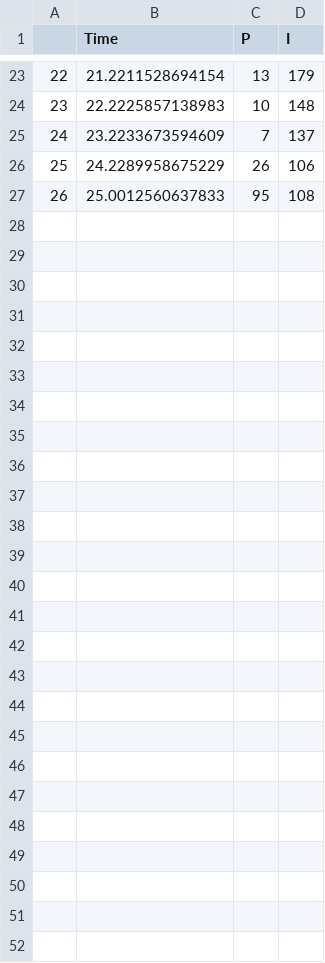
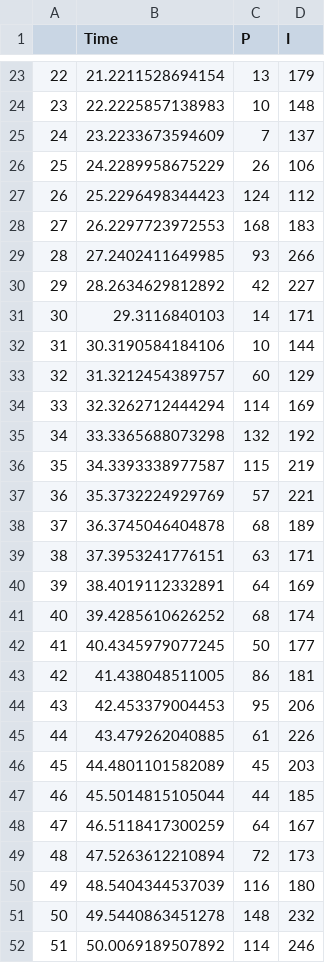
Before and after one commit to MadelineJC/WH_Model_Valid_Proj, a CSV file: 0_Data/1_Stochastic/ModFentonPerkins_2_DivOsc_Stoch_3.csv, drawn as a sheet; only a part is shown, gaps mark what is left out.

```diff
--- a/0_Data/1_Stochastic/ModFentonPerkins_2_DivOsc_Stoch_3.csv
+++ b/0_Data/1_Stochastic/ModFentonPerkins_2_DivOsc_Stoch_3.csv
@@ -26,2 +26,27 @@
 "25",24.2289958675229,26,106
-"26",25.0012560637833,95,108
+"26",25.2296498344423,124,112
+"27",26.2297723972553,168,183
+"28",27.2402411649985,93,266
+"29",28.2634629812892,42,227
+"30",29.3116840103,14,171
+"31",30.3190584184106,10,144
+"32",31.3212454389757,60,129
+"33",32.3262712444294,114,169
+"34",33.3365688073298,132,192
+"35",34.3393338977587,115,219
+"36",35.3732224929769,57,221
+"37",36.3745046404878,68,189
+"38",37.3953241776151,63,171
+"39",38.4019112332891,64,169
+"40",39.4285610626252,68,174
+"41",40.4345979077245,50,177
+"42",41.438048511005,86,181
+"43",42.453379004453,95,206
+"44",43.479262040885,61,226
+"45",44.4801101582089,45,203
+"46",45.5014815105044,44,185
+"47",46.5118417300259,64,167
+"48",47.5263612210894,72,173
+"49",48.5404344537039,116,180
+"50",49.5440863451278,148,232
+"51",50.0069189507892,114,246
```
Also changed, not shown: 0_Data/1_Stochastic/ModFentonPerkins_2_DivOsc_Stoch_1.csv, 0_Data/1_Stochastic/ModFentonPerkins_2_DivOsc_Stoch_4.csv, 2 other files.
